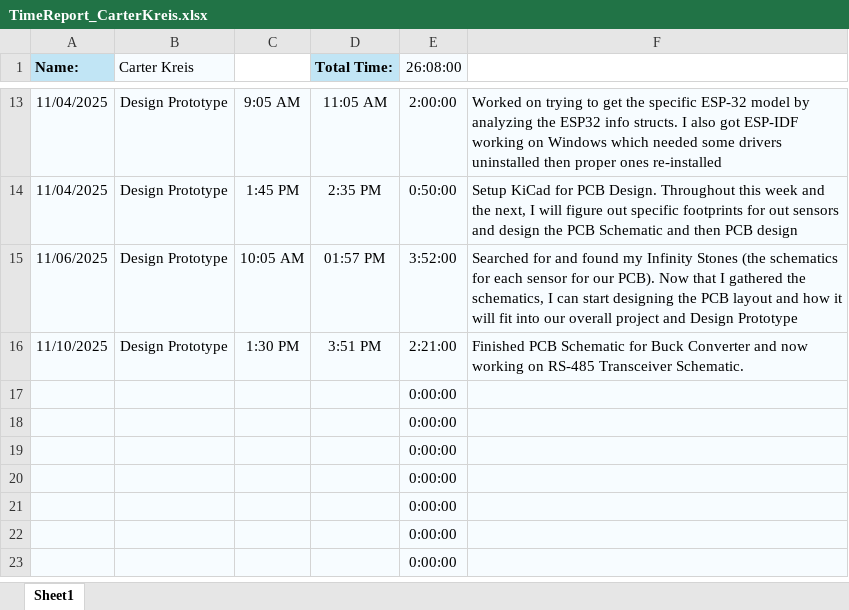
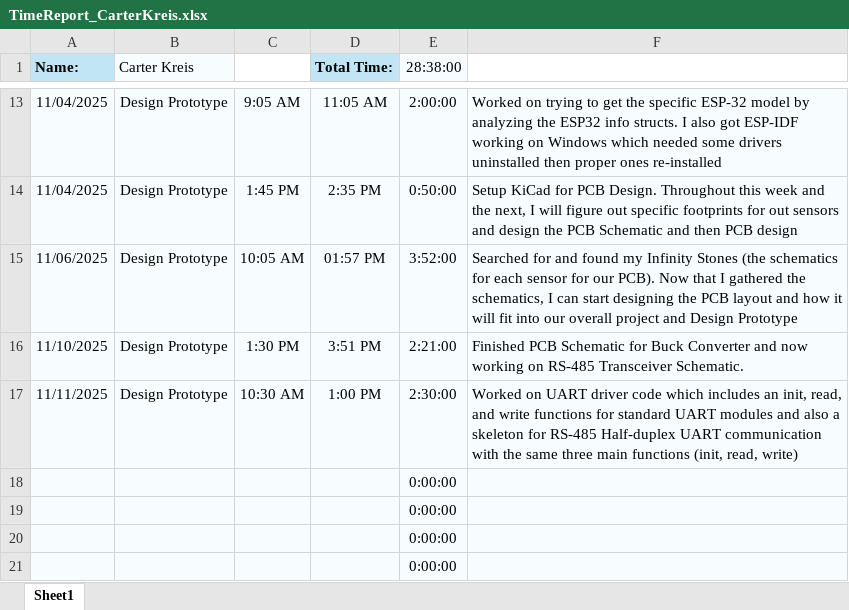
Before and after one commit to aboler/plant-partner, an Excel workbook: Documentation/TimeSheets/TimeReport_CarterKreis.xlsx, sheet Sheet1, drawn as a sheet; only a part is shown, gaps mark what is left out; the shorter side is filled out with more unchanged rows; values as stored, in another font and other column widths than the file's, no borders; removed rows and columns are numbered as before the commit, all else as after; the diff names each change by its address in the sheet, - before the commit and + after, or states it on an @@ line.

Commit message:
Updating Timesheet from yesterday's work

```diff
--- a/Documentation/TimeSheets/TimeReport_CarterKreis.xlsx (sheet Sheet1)
+++ b/Documentation/TimeSheets/TimeReport_CarterKreis.xlsx (sheet Sheet1)
-E1: 26:08:00
+E1: 28:38:00
-row 17:  |  |  |  | 0:00:00
+row 17: 11/11/2025 | Design Prototype | 10:30 AM | 1:00 PM | 2:30:00 | Worked on UART driver code which includes an init, read, and write functions for standard UART modules and also a skeleton for RS-485 Half-duplex UART communication with the same three main functions (init, read, write)
```
